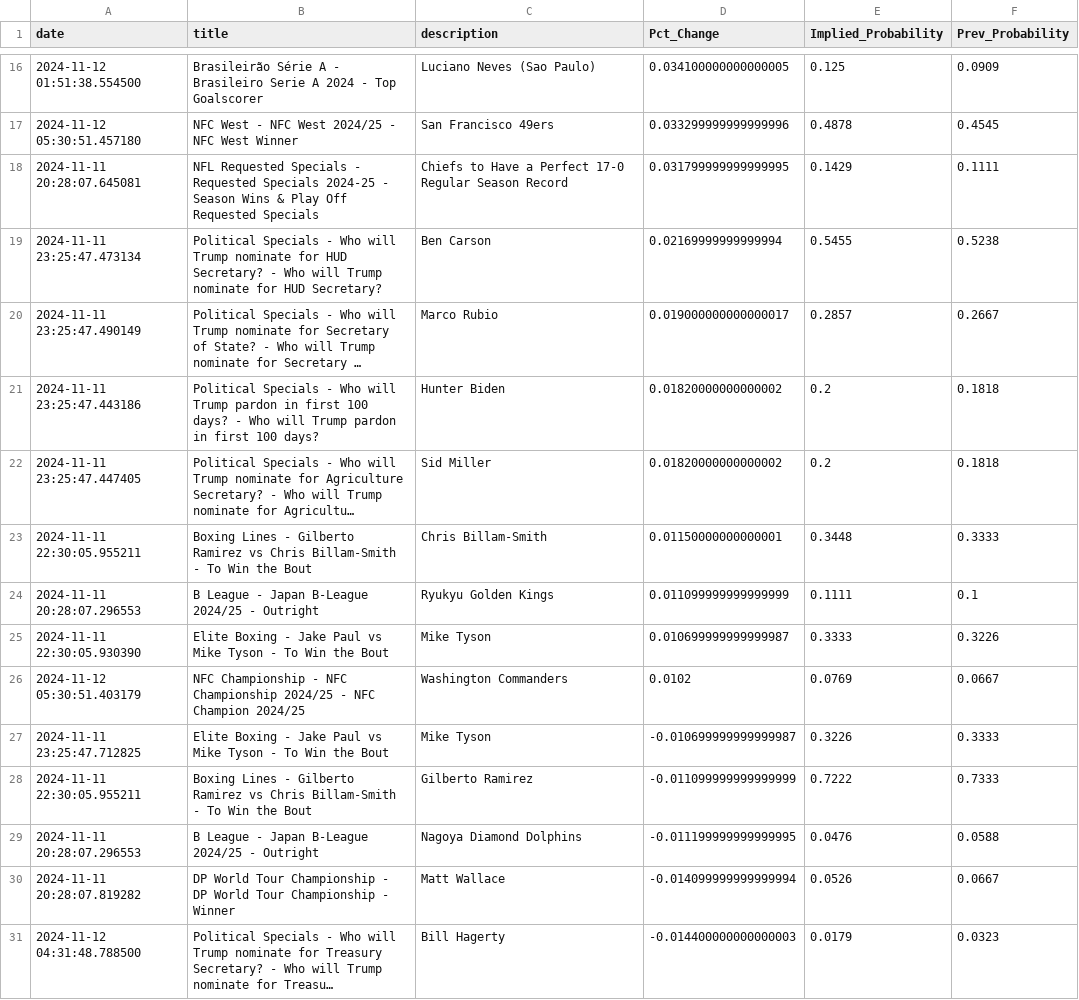
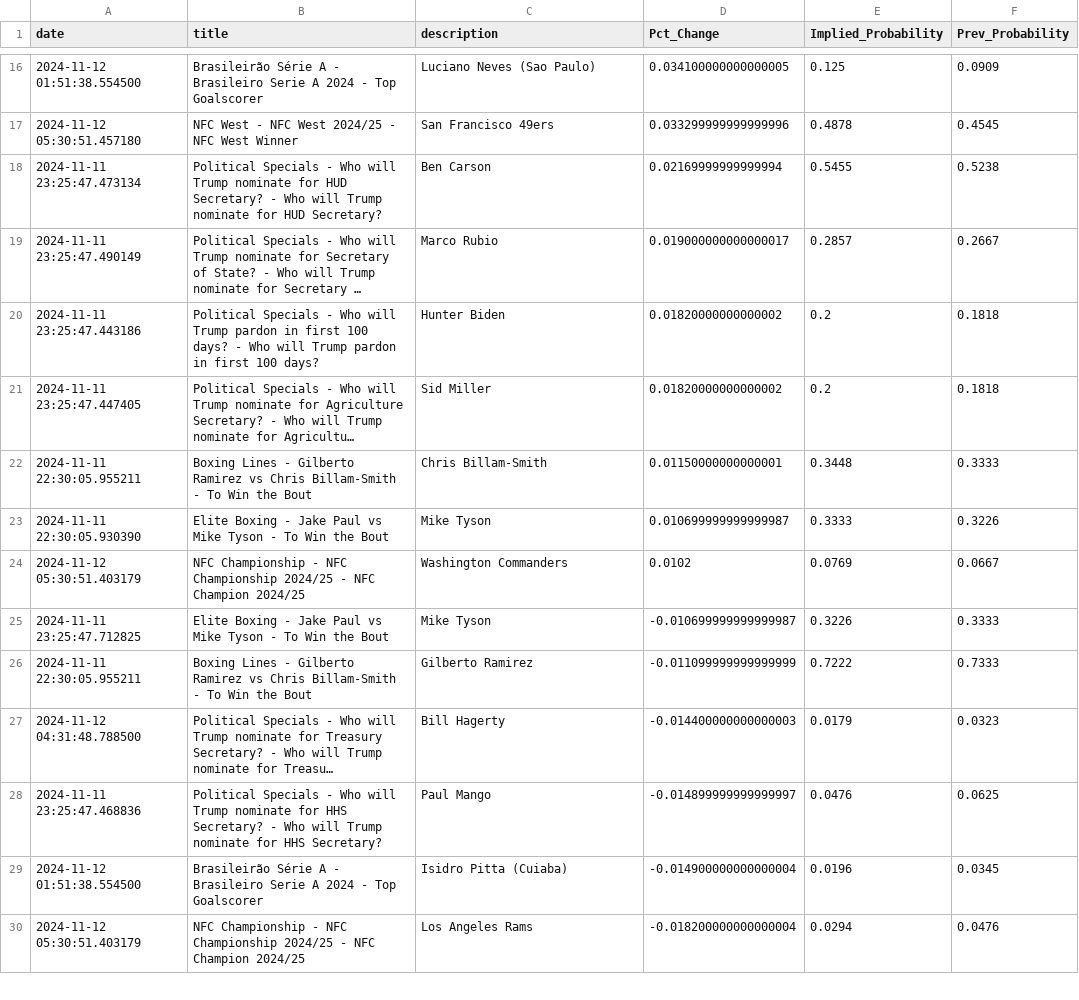
Before and after one commit to aaroncolesmith/data_load, a CSV file: data/bovada_scatter.csv, drawn as a sheet; only a part is shown, gaps mark what is left out; the shorter side is filled out with more unchanged rows; long unchanged cells end in …; the diff names each change by its address in the sheet, - before the commit and + after, or states it on an @@ line.

Commit message:
Update data

```diff
--- a/data/bovada_scatter.csv
+++ b/data/bovada_scatter.csv
-row 18: 2024-11-11 20:28:07.645081 | NFL Requested Specials - Requested Specials 2024-25 - Season Wins & Play Off Requested Specials | Chiefs to Have a Perfect 17-0 Regular Season Record | 0.031799999999999995 | 0.1429 | 0.1111
-row 24: 2024-11-11 20:28:07.296553 | B League - Japan B-League 2024/25 - Outright | Ryukyu Golden Kings | 0.011099999999999999 | 0.1111 | 0.1
-row 29: 2024-11-11 20:28:07.296553 | B League - Japan B-League 2024/25 - Outright | Nagoya Diamond Dolphins | -0.011199999999999995 | 0.0476 | 0.0588
-row 30: 2024-11-11 20:28:07.819282 | DP World Tour Championship - DP World Tour Championship - Winner | Matt Wallace | -0.014099999999999994 | 0.0526 | 0.0667
```
Also changed, not shown: 1 other file.
